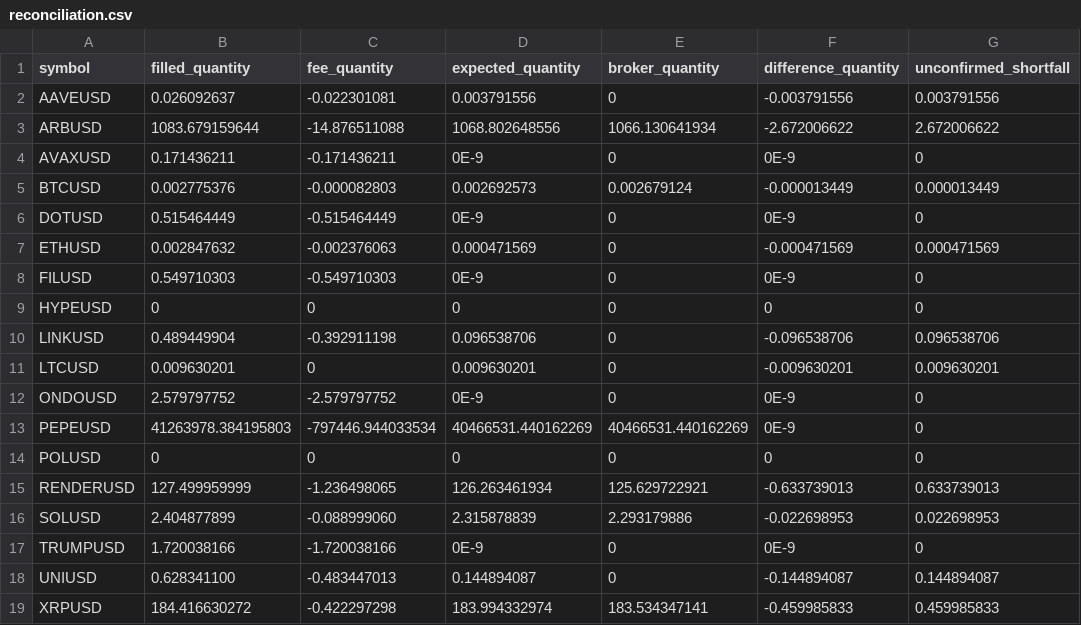
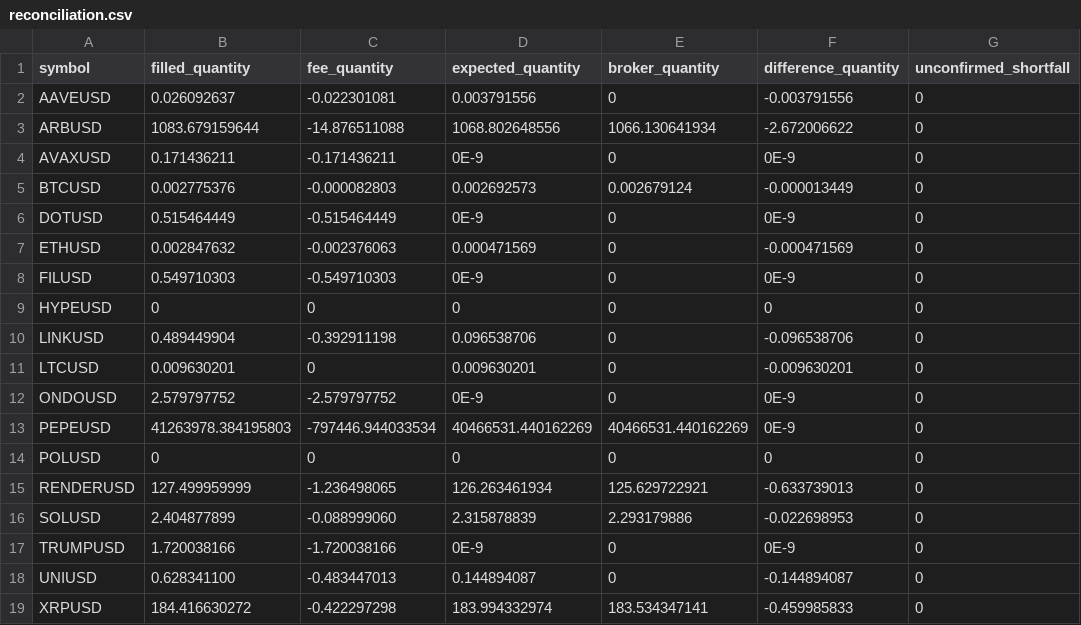
Before and after one commit to Rand0mUs3r-afk/CryptoStrategyLab, a CSV file: reconciliation.csv, drawn as a sheet.

```diff
--- a/reconciliation.csv
+++ b/reconciliation.csv
@@ -1,12 +1,12 @@
 symbol,filled_quantity,fee_quantity,expected_quantity,broker_quantity,difference_quantity,unconfirmed_shortfall
-AAVEUSD,0.026092637,-0.022301081,0.003791556,0,-0.003791556,0.003791556
-ARBUSD,1083.679159644,-14.876511088,1068.802648556,1066.130641934,-2.672006622,2.672006622
+AAVEUSD,0.026092637,-0.022301081,0.003791556,0,-0.003791556,0
+ARBUSD,1083.679159644,-14.876511088,1068.802648556,1066.130641934,-2.672006622,0
 AVAXUSD,0.171436211,-0.171436211,0E-9,0,0E-9,0
-BTCUSD,0.002775376,-0.000082803,0.002692573,0.002679124,-0.000013449,0.000013449
+BTCUSD,0.002775376,-0.000082803,0.002692573,0.002679124,-0.000013449,0
 DOTUSD,0.515464449,-0.515464449,0E-9,0,0E-9,0
-ETHUSD,0.002847632,-0.002376063,0.000471569,0,-0.000471569,0.000471569
+ETHUSD,0.002847632,-0.002376063,0.000471569,0,-0.000471569,0
 FILUSD,0.549710303,-0.549710303,0E-9,0,0E-9,0
 HYPEUSD,0,0,0,0,0,0
-LINKUSD,0.489449904,-0.392911198,0.096538706,0,-0.096538706,0.096538706
-LTCUSD,0.009630201,0,0.009630201,0,-0.009630201,0.009630201
+LINKUSD,0.489449904,-0.392911198,0.096538706,0,-0.096538706,0
+LTCUSD,0.009630201,0,0.009630201,0,-0.009630201,0
 ONDOUSD,2.579797752,-2.579797752,0E-9,0,0E-9,0
@@ -14,6 +14,6 @@ PEPEUSD,41263978.384195803,-797446.944033534,40466531.440162269,40466531.4401622
 POLUSD,0,0,0,0,0,0
-RENDERUSD,127.499959999,-1.236498065,126.263461934,125.629722921,-0.633739013,0.633739013
-SOLUSD,2.404877899,-0.088999060,2.315878839,2.293179886,-0.022698953,0.022698953
+RENDERUSD,127.499959999,-1.236498065,126.263461934,125.629722921,-0.633739013,0
+SOLUSD,2.404877899,-0.088999060,2.315878839,2.293179886,-0.022698953,0
 TRUMPUSD,1.720038166,-1.720038166,0E-9,0,0E-9,0
-UNIUSD,0.628341100,-0.483447013,0.144894087,0,-0.144894087,0.144894087
-XRPUSD,184.416630272,-0.422297298,183.994332974,183.534347141,-0.459985833,0.459985833
+UNIUSD,0.628341100,-0.483447013,0.144894087,0,-0.144894087,0
+XRPUSD,184.416630272,-0.422297298,183.994332974,183.534347141,-0.459985833,0
```
Also changed, not shown: 7 other files.
